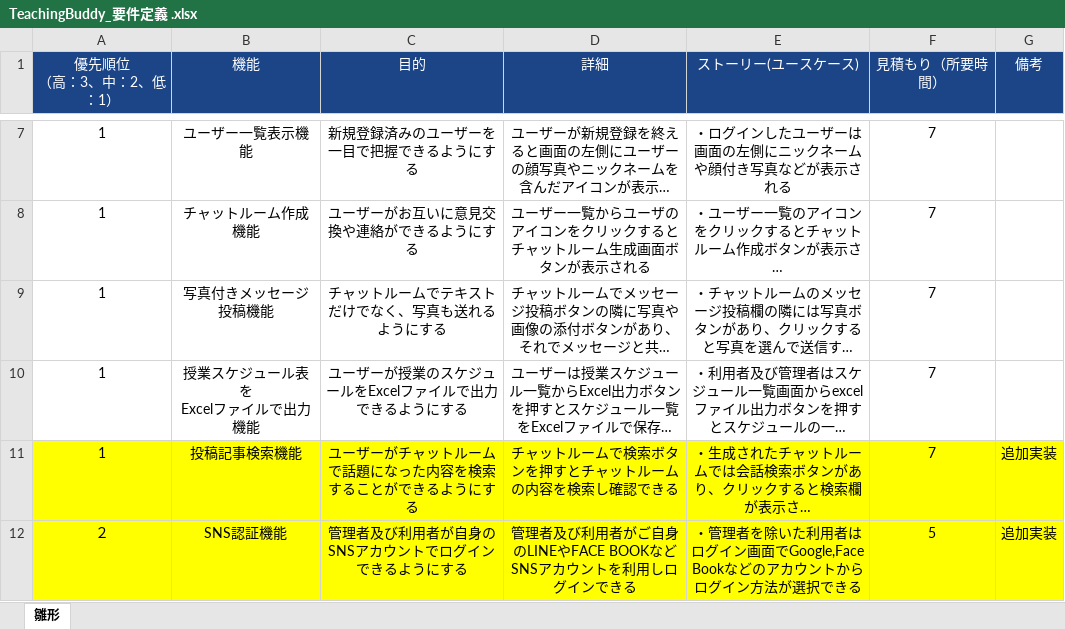
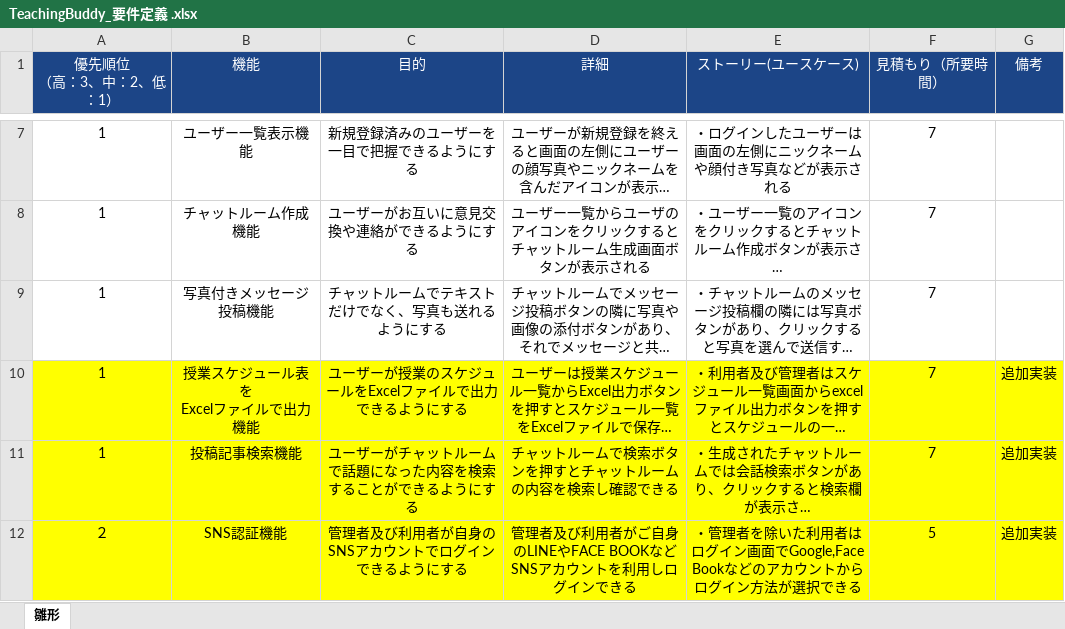
Before and after one commit to redrabbit1104/new-teachingbuddy, an Excel workbook: TeachingBuddy_要件定義 .xlsx, sheet 雛形, drawn as a sheet; only a part is shown, gaps mark what is left out; long unchanged cells end in …; values as stored, in another font and other column widths than the file's, no borders; the diff names each change by its address in the sheet, - before the commit and + after, or states it on an @@ line.

```diff
--- a/TeachingBuddy_要件定義 .xlsx (sheet 雛形)
+++ b/TeachingBuddy_要件定義 .xlsx (sheet 雛形)
-A10:G10 fill: none
+A10:G10 fill: #FFFF00
-G10 (備考): (empty)
+G10 (備考): 追加実装
```
Also changed, not shown: 4 other files.
